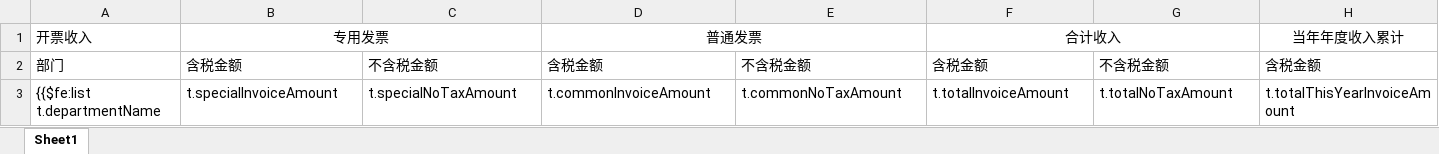
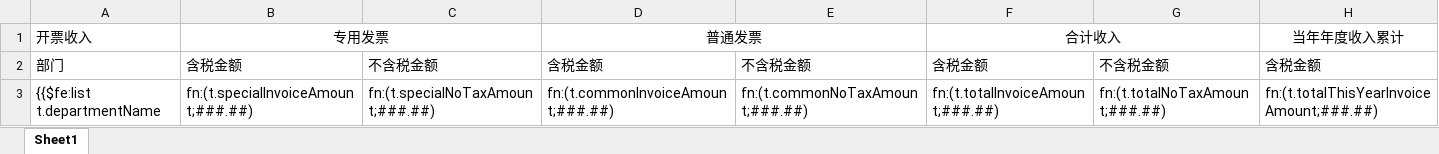
Before and after one commit to cynicgit/invoice, an Excel workbook: src/main/resources/static/excel/receiptGatherDep.xlsx, sheet Sheet1, drawn as a sheet; only a part is shown; values as stored, in another font and other column widths than the file's, no borders; the diff covers the shown part only; the diff names each change by its address in the sheet, - before the commit and + after, or states it on an @@ line.

```diff
--- a/src/main/resources/static/excel/receiptGatherDep.xlsx (sheet Sheet1)
+++ b/src/main/resources/static/excel/receiptGatherDep.xlsx (sheet Sheet1)
-B3: t.specialInvoiceAmount
+B3: fn:(t.specialInvoiceAmount;###.##)
-C3: t.specialNoTaxAmount
+C3: fn:(t.specialNoTaxAmount;###.##)
-D3: t.commonInvoiceAmount
+D3: fn:(t.commonInvoiceAmount;###.##)
-E3: t.commonNoTaxAmount
+E3: fn:(t.commonNoTaxAmount;###.##)
-F3: t.totalInvoiceAmount
+F3: fn:(t.totalInvoiceAmount;###.##)
-G3: t.totalNoTaxAmount
+G3: fn:(t.totalNoTaxAmount;###.##)
-H3: t.totalThisYearInvoiceAmount
+H3: fn:(t.totalThisYearInvoiceAmount;###.##)
```
Also changed, not shown: 1 edited cell elsewhere in this sheet, src/main/resources/static/excel/payedGatherDetail.xlsx, src/main/resources/static/excel/receiptDetailDep.xlsx, 12 other files.
